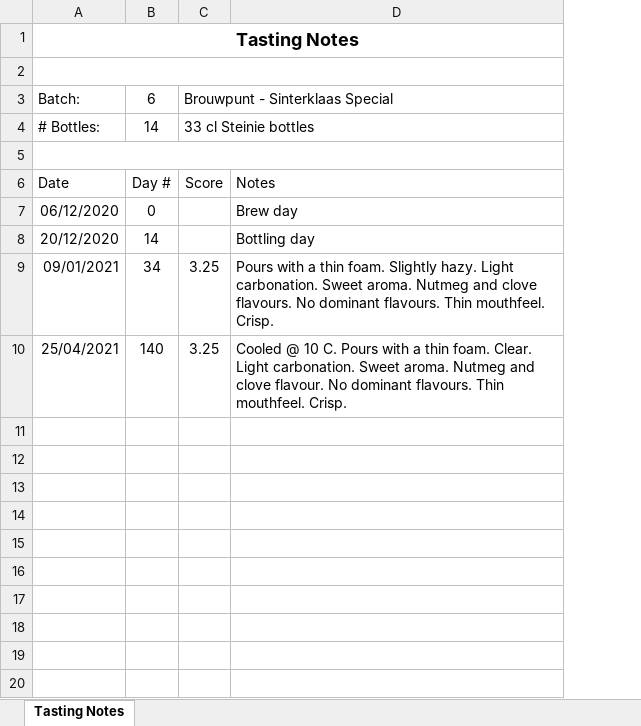
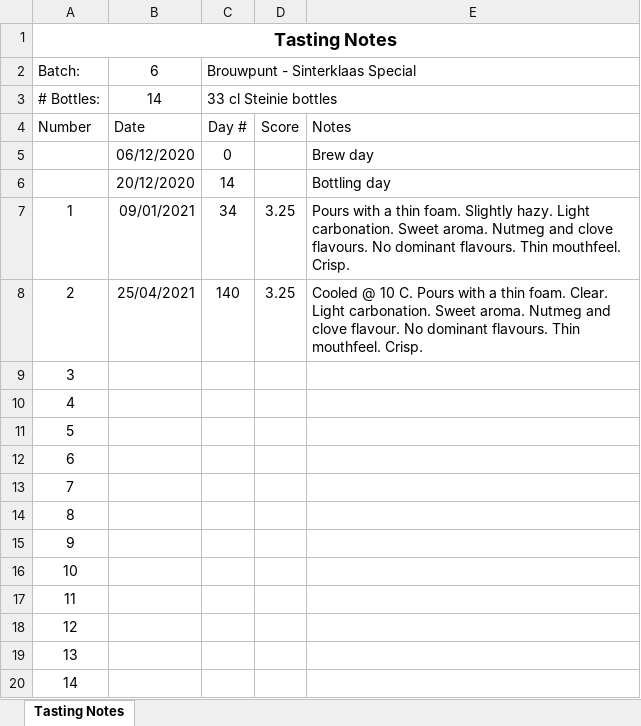
Before and after one commit to lambert/TTO, an Excel workbook: docs/homebrewing/batches/batch_6/Batch_6_Brouwpunt_Sinterklaas_Special_tasting_notes.xlsx, sheet Tasting Notes, drawn as a sheet; values as stored, in another font and other column widths than the file's, no borders; removed rows and columns are numbered as before the commit, all else as after; the diff names each change by its address in the sheet, - before the commit and + after, or states it on an @@ line.

```diff
--- a/docs/homebrewing/batches/batch_6/Batch_6_Brouwpunt_Sinterklaas_Special_tasting_notes.xlsx (sheet Tasting Notes)
+++ b/docs/homebrewing/batches/batch_6/Batch_6_Brouwpunt_Sinterklaas_Special_tasting_notes.xlsx (sheet Tasting Notes)
+column A, rows 1-2: Tasting Notes | Batch:; rows 4-8: Number |  |  | 1 | 2
-row 1: Tasting Notes
-A2:D2 merged
-row 3: Batch: | 6 | Brouwpunt - Sinterklaas Special
-row 4: # Bottles: | 14 | 33 cl Steinie bottles
-row 2: (empty)
+row 2: Batch: | 6 | Brouwpunt - Sinterklaas Special
-A5:D5 merged
+C2:E2 merged
+row 3: # Bottles: | 14 | 33 cl Steinie bottles
+row 9: 3
+row 10: 4
+row 11: 5
+row 12: 6
+row 13: 7
+row 14: 8
+row 15: 9
+row 16: 10
+row 17: 11
+row 18: 12
+row 19: 13
+row 20: 14
```
Also changed, not shown: formulas that keep their value, docs/homebrewing/batches/batch_10/Batch_10_61_Three_Hops_Blonde_tasting_notes.xlsx, docs/homebrewing/batches/batch_3/Batch_3_03_SMaSH_Godiva_tasting_notes.xlsx, 23 other files.
